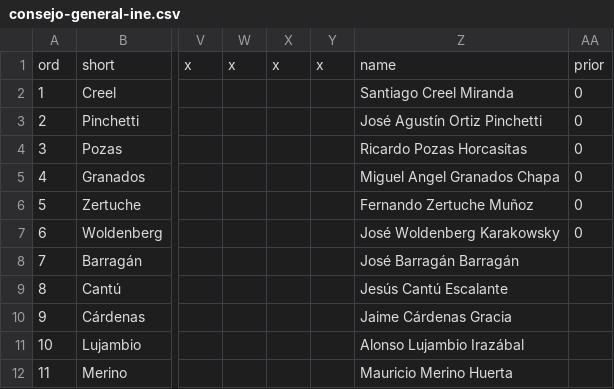
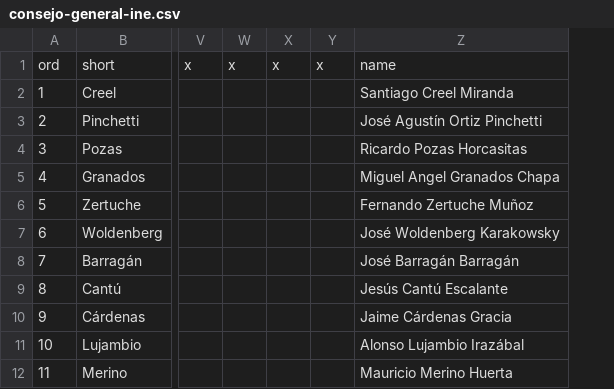
Before and after one commit to emagar/ife-update, a CSV file: ancillary/consejo-general-ine.csv, drawn as a sheet; only a part is shown, gaps mark what is left out; the diff names each change by its address in the sheet, - before the commit and + after, or states it on an @@ line.

```diff
--- a/ancillary/consejo-general-ine.csv
+++ b/ancillary/consejo-general-ine.csv
-column AA, rows 1-7: prior | 0 | 0 | 0 | 0 | 0 | 0
```
Also changed, not shown: 4 other files.
